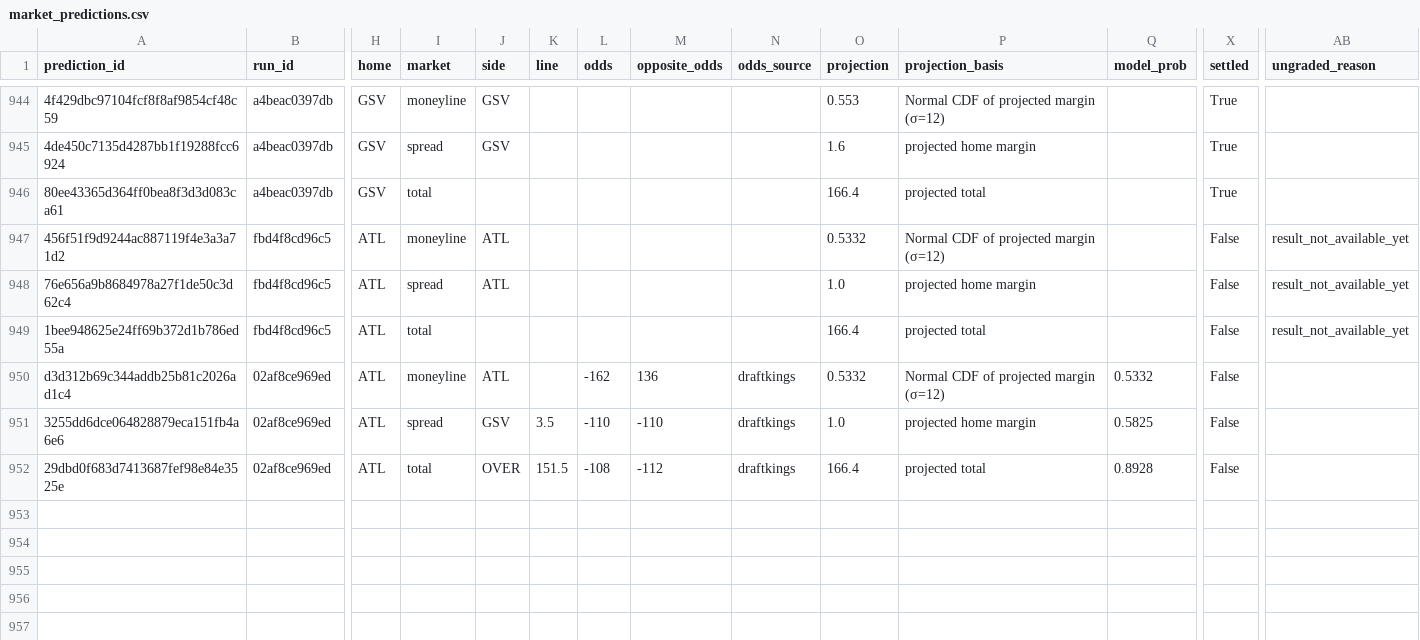
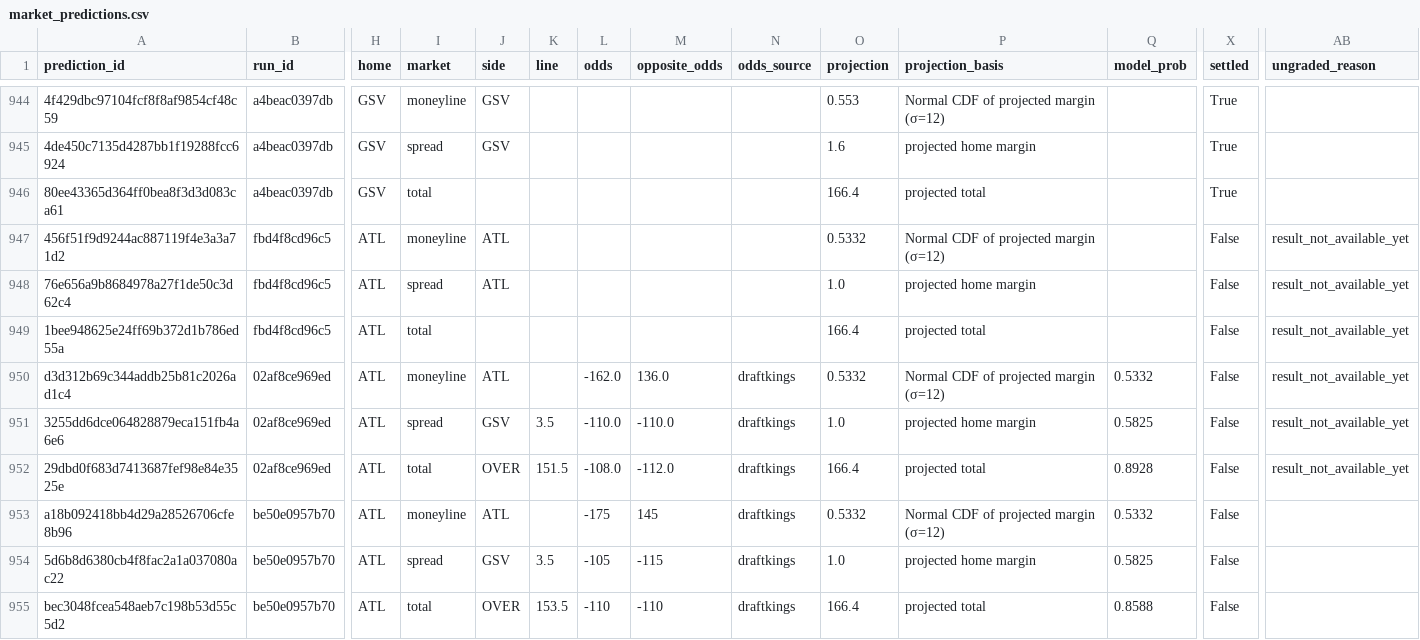
Before and after one commit to Alphakiller1/wnba-edge-model, a CSV file: data/predictions/market_predictions.csv, drawn as a sheet; only a part is shown, gaps mark what is left out; rows hold the shown columns only; the diff names each change by its address in the sheet, - before the commit and + after, or states it on an @@ line.

```diff
--- a/data/predictions/market_predictions.csv
+++ b/data/predictions/market_predictions.csv
-L950 (odds): -162
+L950 (odds): -162.0
-M950 (opposite_odds): 136
+M950 (opposite_odds): 136.0
-AB950:AB952 (ungraded_reason): (empty)
+AB950:AB952 (ungraded_reason): result_not_available_yet
-L951 (odds): -110
+L951 (odds): -110.0
-M951 (opposite_odds): -110
+M951 (opposite_odds): -110.0
-L952 (odds): -108
+L952 (odds): -108.0
-M952 (opposite_odds): -112
+M952 (opposite_odds): -112.0
+row 953: a18b092418bb4d29a28526706cfe8b96 | be50e0957b70 | ATL | moneyline | ATL |  | -175 | 145 | draftkings | 0.5332 | Normal CDF of projected margin (σ=12) | 0.5332 | False
+row 954: 5d6b8d6380cb4f8fac2a1a037080ac22 | be50e0957b70 | ATL | spread | GSV | 3.5 | -105 | -115 | draftkings | 1.0 | projected home margin | 0.5825 | False
+row 955: bec3048fcea548aeb7c198b53d55c5d2 | be50e0957b70 | ATL | total | OVER | 153.5 | -110 | -110 | draftkings | 166.4 | projected total | 0.8588 | False
```
Also changed, not shown: data/predictions/game_predictions.csv, data/processed/game_results_2026-27.csv, 14 other files.
